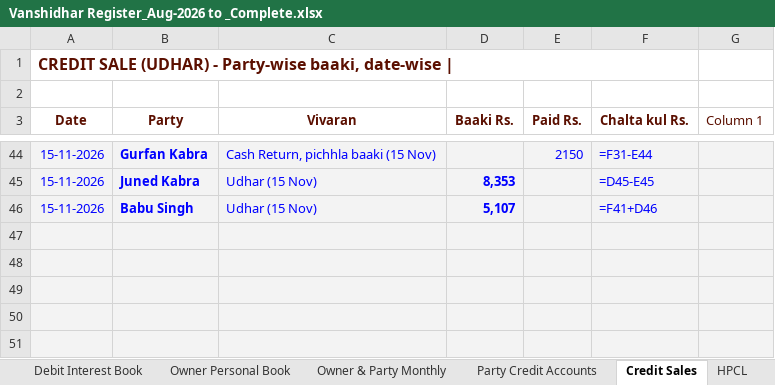
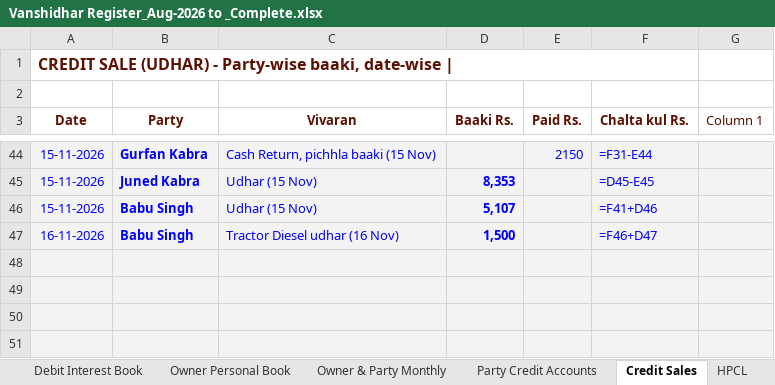
Before and after one commit to vanshidharpetroleum-hue/VANSHIDHAR-PETROLEUM-HPCL-PORTAL-01, an Excel workbook: Vanshidhar Register_Aug-2026 to _Complete.xlsx, sheet Credit Sales, drawn as a sheet; only a part is shown, gaps mark what is left out; values as stored, in another font and other column widths than the file's, no borders; formulas without a stored value are shown as written; charts and pictures and table styles not drawn; the diff names each change by its address in the sheet, - before the commit and + after, or states it on an @@ line.

```diff
--- a/Vanshidhar Register_Aug-2026 to _Complete.xlsx (sheet Credit Sales)
+++ b/Vanshidhar Register_Aug-2026 to _Complete.xlsx (sheet Credit Sales)
-row 47: (empty)
+row 47: 16-11-2026 | Babu Singh | Tractor Diesel udhar (16 Nov) | 1,500 |  | =F46+D47
```
Also changed, not shown: 6 other files.
